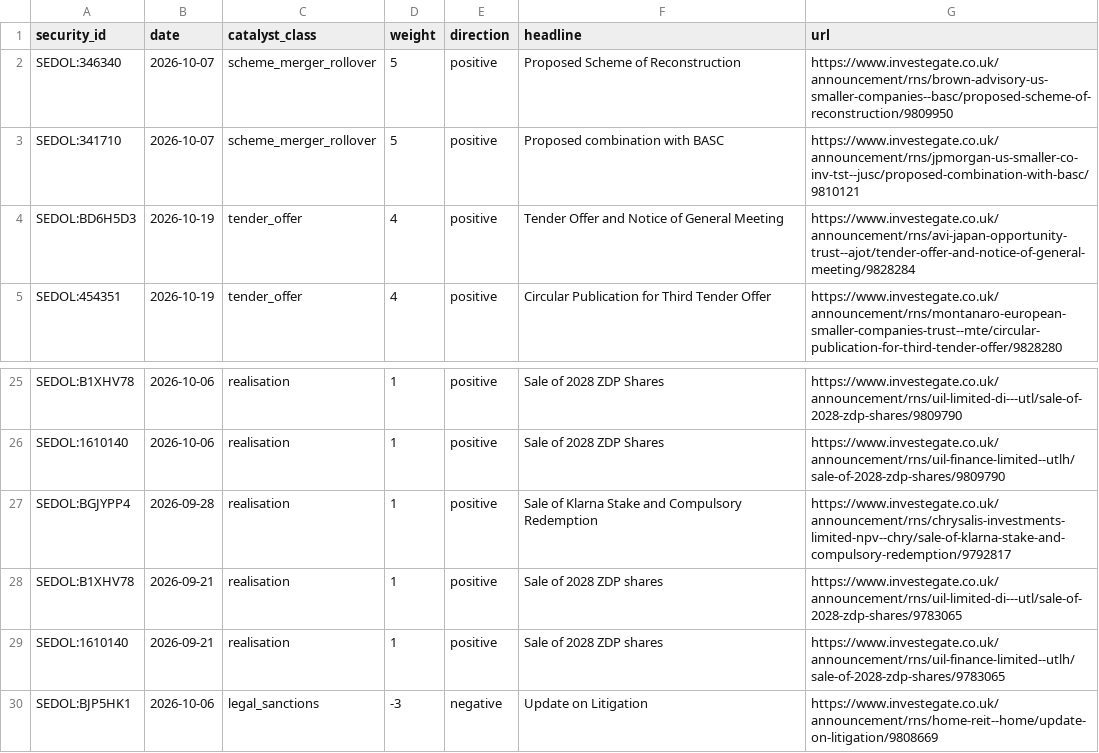
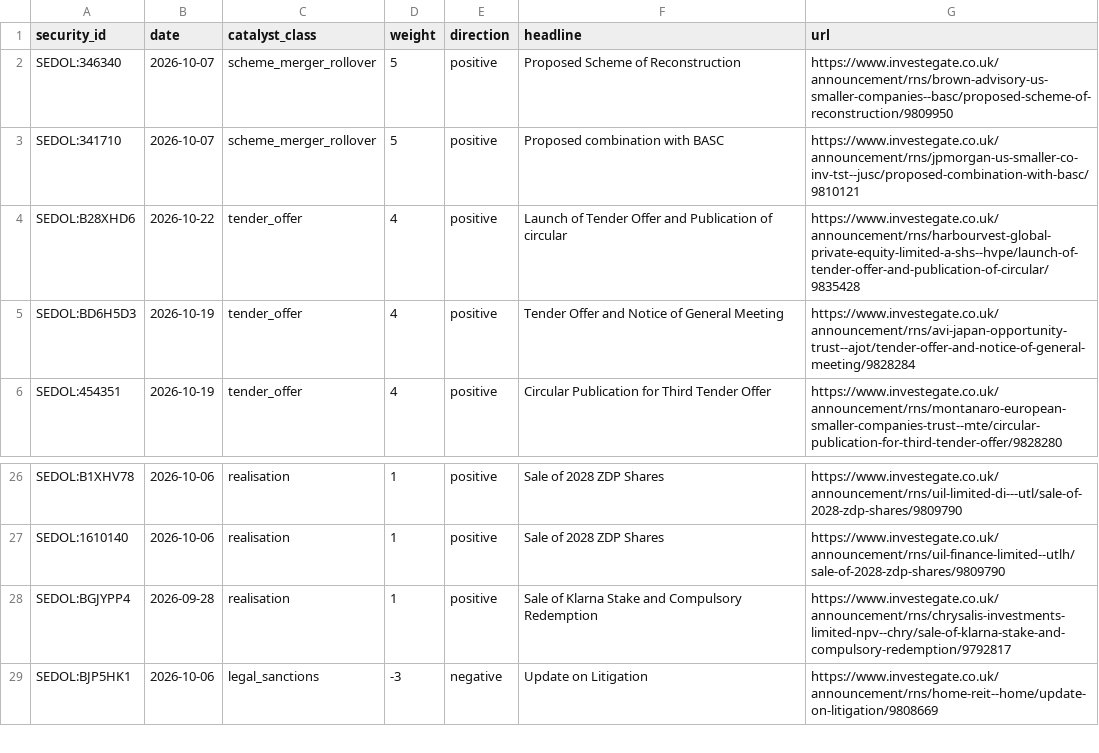
Before and after one commit to hdcapital/cef-research, a CSV file: outputs/live/catalysts_recent.csv, drawn as a sheet; only a part is shown, gaps mark what is left out.

```diff
--- a/outputs/live/catalysts_recent.csv
+++ b/outputs/live/catalysts_recent.csv
@@ -3,2 +3,3 @@ SEDOL:346340,2026-10-07,scheme_merger_rollover,5,positive,Proposed Scheme of Rec
 SEDOL:341710,2026-10-07,scheme_merger_rollover,5,positive,Proposed combination with BASC,https://www.investegate.co.uk/announcement/rns/jpmorgan-us-smaller-co-inv-tst--jusc/proposed-combination-with-basc/9810121
+SEDOL:B28XHD6,2026-10-22,tender_offer,4,positive,Launch of Tender Offer and Publication of circular,https://www.investegate.co.uk/announcement/rns/harbourvest-global-private-equity-limited-a-shs--hvpe/launch-of-tender-offer-and-publication-of-circular/9835428
 SEDOL:BD6H5D3,2026-10-19,tender_offer,4,positive,Tender Offer and Notice of General Meeting,https://www.investegate.co.uk/announcement/rns/avi-japan-opportunity-trust--ajot/tender-offer-and-notice-of-general-meeting/9828284
@@ -27,4 +28,2 @@ SEDOL:1610140,2026-10-06,realisation,1,positive,Sale of 2028 ZDP Shares,https://
 SEDOL:BGJYPP4,2026-09-28,realisation,1,positive,Sale of Klarna Stake and Compulsory Redemption,https://www.investegate.co.uk/announcement/rns/chrysalis-investments-limited-npv--chry/sale-of-klarna-stake-and-compulsory-redemption/9792817
-SEDOL:B1XHV78,2026-09-21,realisation,1,positive,Sale of 2028 ZDP shares,https://www.investegate.co.uk/announcement/rns/uil-limited-di---utl/sale-of-2028-zdp-shares/9783065
-SEDOL:1610140,2026-09-21,realisation,1,positive,Sale of 2028 ZDP shares,https://www.investegate.co.uk/announcement/rns/uil-finance-limited--utlh/sale-of-2028-zdp-shares/9783065
 SEDOL:BJP5HK1,2026-10-06,legal_sanctions,-3,negative,Update on Litigation,https://www.investegate.co.uk/announcement/rns/home-reit--home/update-on-litigation/9808669
```
Also changed, not shown: outputs/live/ideas_latest.csv, outputs/live/nav_quarantine.csv, 13 other files.
